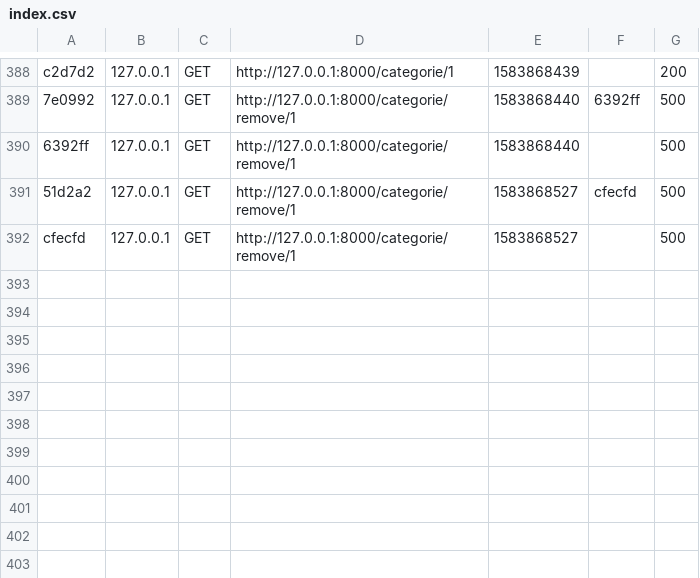
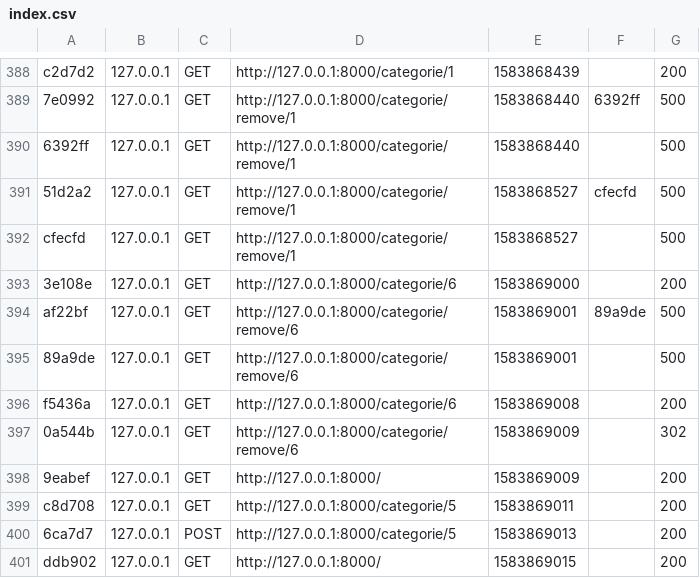
Before and after one commit to BalthPa/symfonySeries, a CSV file: var/cache/dev/profiler/index.csv, drawn as a sheet; only a part is shown, gaps mark what is left out.

```diff
--- a/var/cache/dev/profiler/index.csv
+++ b/var/cache/dev/profiler/index.csv
@@ -392 +392,10 @@ c2d7d2,127.0.0.1,GET,http://127.0.0.1:8000/categorie/1,1583868439,,200
 cfecfd,127.0.0.1,GET,http://127.0.0.1:8000/categorie/remove/1,1583868527,,500
+3e108e,127.0.0.1,GET,http://127.0.0.1:8000/categorie/6,1583869000,,200
+af22bf,127.0.0.1,GET,http://127.0.0.1:8000/categorie/remove/6,1583869001,89a9de,500
+89a9de,127.0.0.1,GET,http://127.0.0.1:8000/categorie/remove/6,1583869001,,500
+f5436a,127.0.0.1,GET,http://127.0.0.1:8000/categorie/6,1583869008,,200
+0a544b,127.0.0.1,GET,http://127.0.0.1:8000/categorie/remove/6,1583869009,,302
+9eabef,127.0.0.1,GET,http://127.0.0.1:8000/,1583869009,,200
+c8d708,127.0.0.1,GET,http://127.0.0.1:8000/categorie/5,1583869011,,200
+6ca7d7,127.0.0.1,POST,http://127.0.0.1:8000/categorie/5,1583869013,,200
+ddb902,127.0.0.1,GET,http://127.0.0.1:8000/,1583869015,,200
```
Also changed, not shown: 18 other files.
